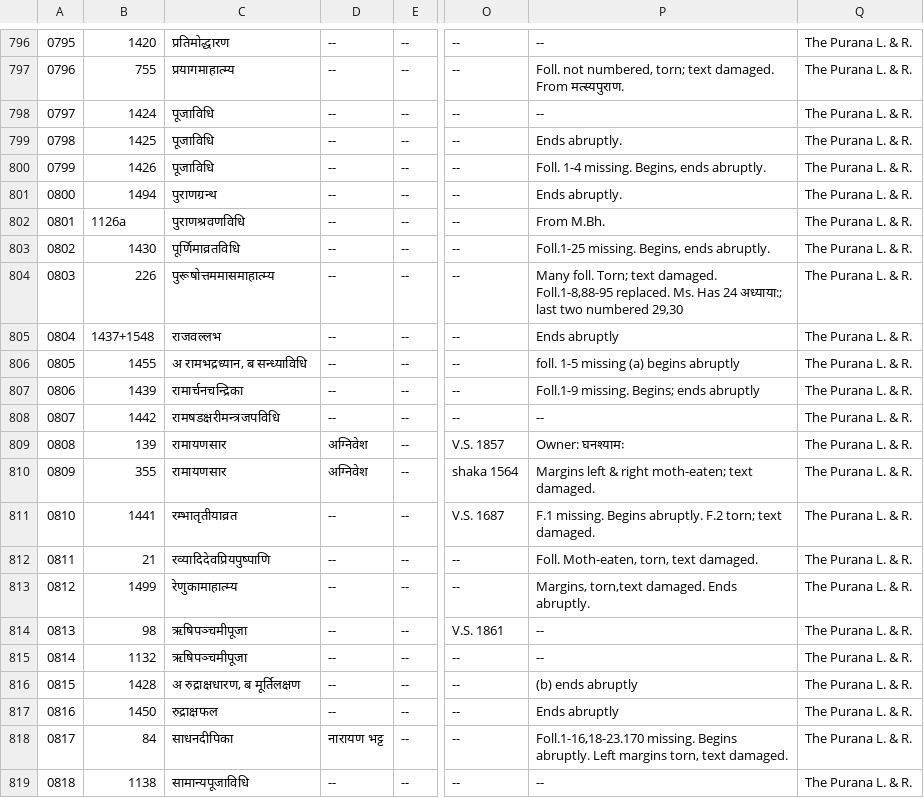
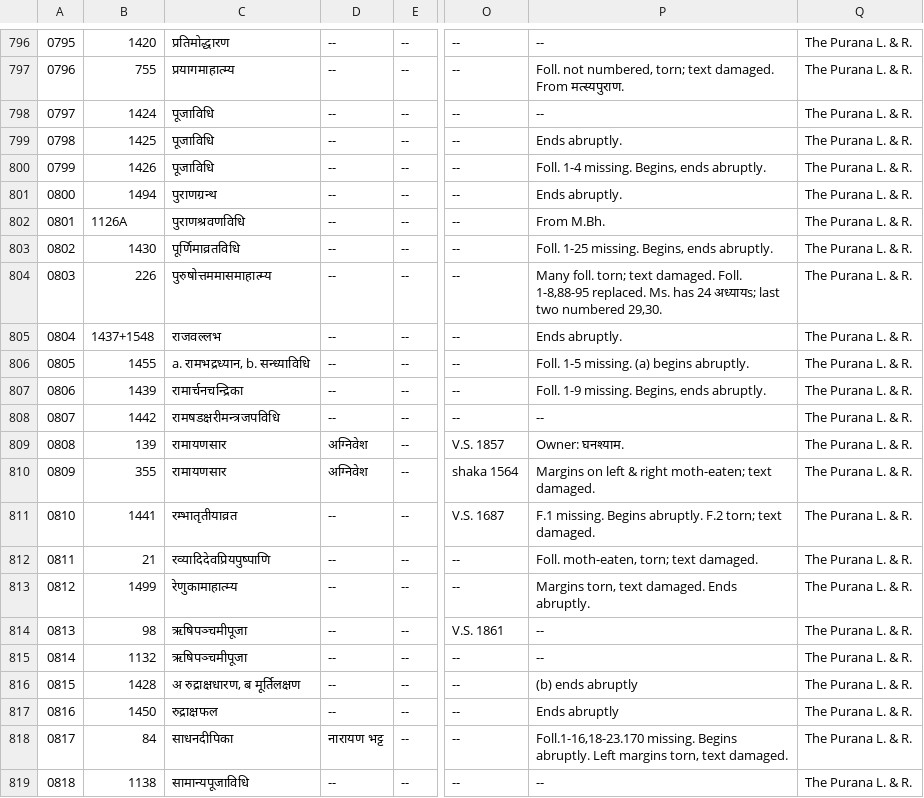
Before and after one commit to drdhaval2785/ChunilalGandhiVidyabhavan, a TSV file: derivedFiles/cataloguev006.tsv, drawn as a sheet; only a part is shown, gaps mark what is left out; the diff names each change by its address in the sheet, - before the commit and + after, or states it on an @@ line.

```diff
--- a/derivedFiles/cataloguev006.tsv
+++ b/derivedFiles/cataloguev006.tsv
-B802: 1126a
+B802: 1126A
-P803: Foll.1-25 missing. Begins, ends abruptly.
+P803: Foll. 1-25 missing. Begins, ends abruptly.
-C804: पुरूषोत्तममासमाहात्म्य
+C804: पुरुषोत्तममासमाहात्म्य
-P804: Many foll. Torn; text damaged. Foll.1-8,88-95 replaced. Ms. Has 24 अध्याया:; last two numbered 29,30
+P804: Many foll. torn; text damaged. Foll. 1-8,88-95 replaced. Ms. has 24 अध्यायs; last two numbered 29,30.
-P805: Ends abruptly
+P805: Ends abruptly.
-C806: अ रामभद्रध्यान, ब सन्ध्याविधि
+C806: a. रामभद्रध्यान, b. सन्ध्याविधि
-P806: foll. 1-5 missing (a) begins abruptly
+P806: Foll. 1-5 missing. (a) begins abruptly.
-P807: Foll.1-9 missing. Begins; ends abruptly
+P807: Foll. 1-9 missing. Begins, ends abruptly.
-P809: Owner: घनश्यामः
+P809: Owner: घनश्याम.
-P810: Margins left &…
+P810: Margins on left &…
-P812: Foll. Moth-eaten, torn, text damaged.
+P812: Foll. moth-eaten, torn; text damaged.
-P813: Margins, torn,text damaged. Ends abruptly.
+P813: Margins torn, text damaged. Ends abruptly.
```
Also changed, not shown: 1 other file.
